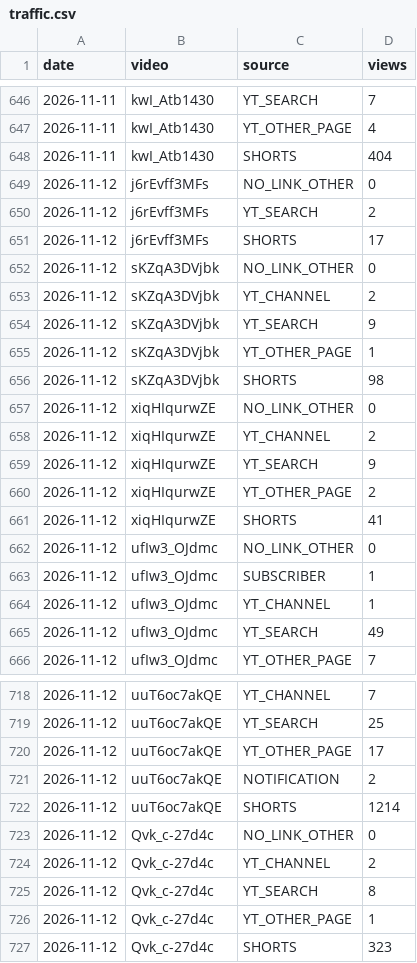
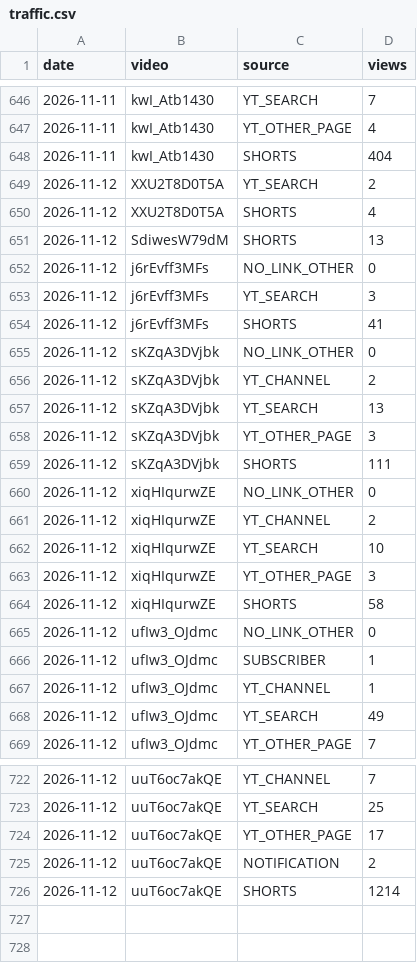
Before and after one commit to bhushan-playzippy/cosmos-pipeline, a CSV file: data/analytics/traffic.csv, drawn as a sheet; only a part is shown, gaps mark what is left out; the diff covers the shown part only.

```diff
--- a/data/analytics/traffic.csv
+++ b/data/analytics/traffic.csv
@@ -648,15 +648,18 @@ date,video,source,views
 2026-11-11,kwI_Atb1430,SHORTS,404
+2026-11-12,XXU2T8D0T5A,YT_SEARCH,2
+2026-11-12,XXU2T8D0T5A,SHORTS,4
+2026-11-12,SdiwesW79dM,SHORTS,13
 2026-11-12,j6rEvff3MFs,NO_LINK_OTHER,0
-2026-11-12,j6rEvff3MFs,YT_SEARCH,2
-2026-11-12,j6rEvff3MFs,SHORTS,17
+2026-11-12,j6rEvff3MFs,YT_SEARCH,3
+2026-11-12,j6rEvff3MFs,SHORTS,41
 2026-11-12,sKZqA3DVjbk,NO_LINK_OTHER,0
 2026-11-12,sKZqA3DVjbk,YT_CHANNEL,2
-2026-11-12,sKZqA3DVjbk,YT_SEARCH,9
-2026-11-12,sKZqA3DVjbk,YT_OTHER_PAGE,1
-2026-11-12,sKZqA3DVjbk,SHORTS,98
+2026-11-12,sKZqA3DVjbk,YT_SEARCH,13
+2026-11-12,sKZqA3DVjbk,YT_OTHER_PAGE,3
+2026-11-12,sKZqA3DVjbk,SHORTS,111
 2026-11-12,xiqHIqurwZE,NO_LINK_OTHER,0
 2026-11-12,xiqHIqurwZE,YT_CHANNEL,2
-2026-11-12,xiqHIqurwZE,YT_SEARCH,9
-2026-11-12,xiqHIqurwZE,YT_OTHER_PAGE,2
-2026-11-12,xiqHIqurwZE,SHORTS,41
+2026-11-12,xiqHIqurwZE,YT_SEARCH,10
+2026-11-12,xiqHIqurwZE,YT_OTHER_PAGE,3
+2026-11-12,xiqHIqurwZE,SHORTS,58
 2026-11-12,ufIw3_OJdmc,NO_LINK_OTHER,0
@@ -722,6 +726 @@ date,video,source,views
 2026-11-12,uuT6oc7akQE,SHORTS,1214
-2026-11-12,Qvk_c-27d4c,NO_LINK_OTHER,0
-2026-11-12,Qvk_c-27d4c,YT_CHANNEL,2
-2026-11-12,Qvk_c-27d4c,YT_SEARCH,8
-2026-11-12,Qvk_c-27d4c,YT_OTHER_PAGE,1
-2026-11-12,Qvk_c-27d4c,SHORTS,323
```
Also changed, not shown: 1 added row and 1 edited cell elsewhere in this file, data/analytics/channel.csv, data/analytics/video_analytics.csv, 12 other files.
